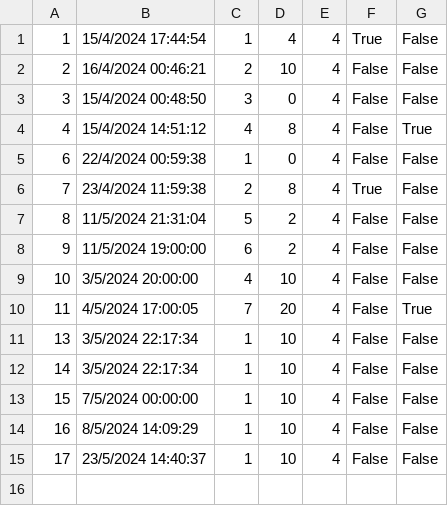
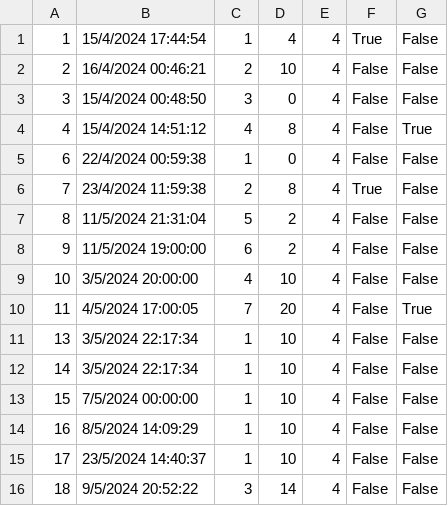
Before and after one commit to kzi-nastava/sims-ra-2024-group-5-team-d, a CSV file: Resources/Data/tourRealisations.csv, drawn as a sheet.

```diff
--- a/Resources/Data/tourRealisations.csv
+++ b/Resources/Data/tourRealisations.csv
@@ -15 +15,2 @@
 17|23/5/2024 14:40:37|1|10|4|False|False
+18|9/5/2024 20:52:22|3|14|4|False|False
```
Also changed, not shown: 10 other files.
